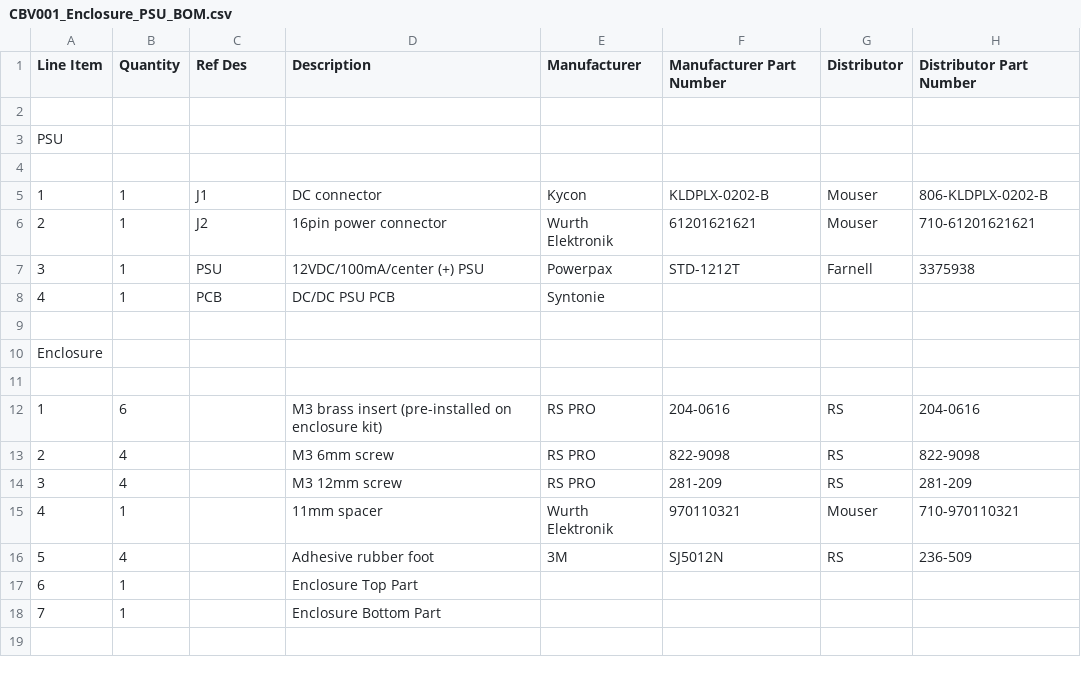
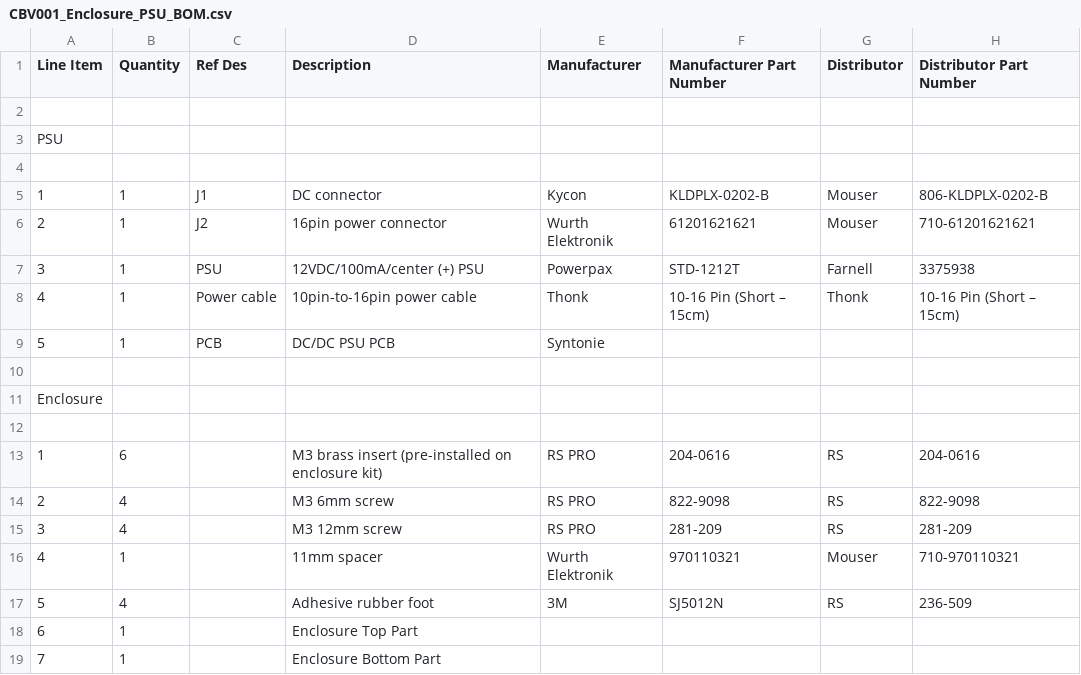
Before and after one commit to Syntonie/documentation, a CSV file: CBV001/CBV001_Enclosure_PSU_BOM.csv, drawn as a sheet.

Commit message:
Adding 10-16pin power cable

```diff
--- a/CBV001/CBV001_Enclosure_PSU_BOM.csv
+++ b/CBV001/CBV001_Enclosure_PSU_BOM.csv
@@ -7,3 +7,4 @@ PSU,,,,,,,
 3,1,PSU,12VDC/100mA/center (+) PSU,Powerpax,STD-1212T,Farnell,3375938
-4,1,PCB,DC/DC PSU PCB,Syntonie,,,
+4,1,Power cable,10pin-to-16pin power cable,Thonk,10-16 Pin (Short – 15cm),Thonk,10-16 Pin (Short – 15cm)
+5,1,PCB,DC/DC PSU PCB,Syntonie,,,
 ,,,,,,,
```
